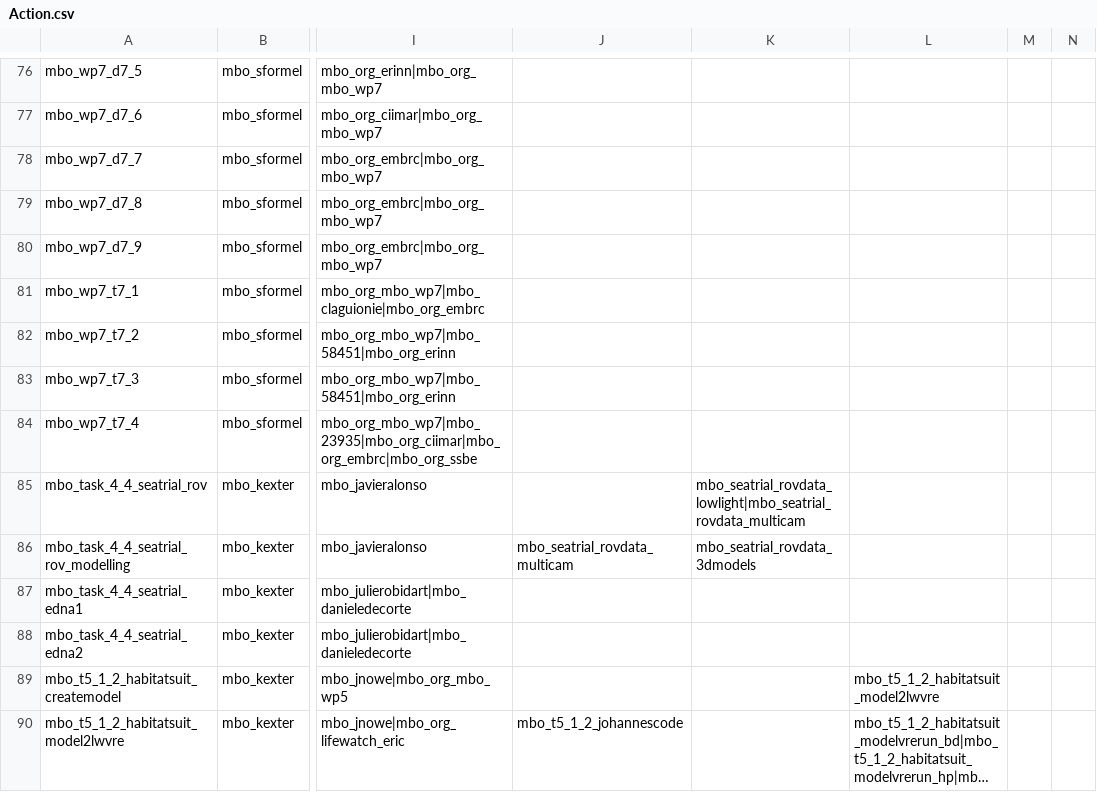
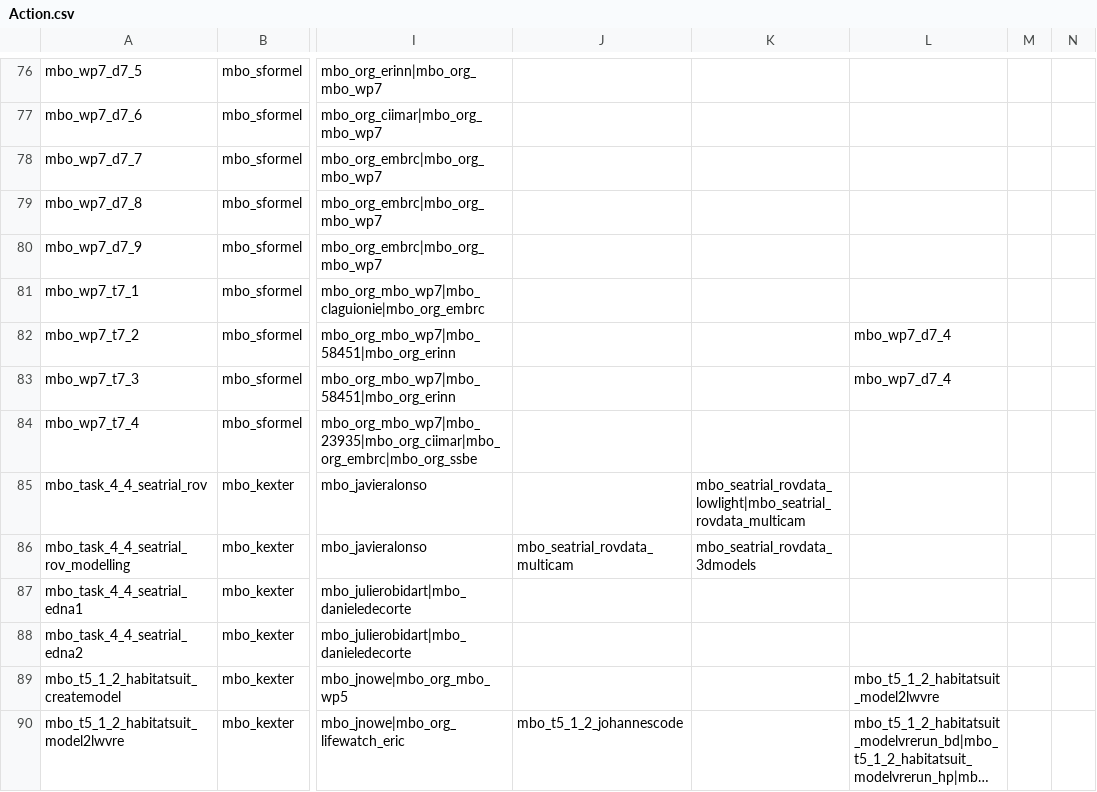
Before and after one commit to marco-bolo/csv-to-json-ld, a CSV file: data/Action.csv, drawn as a sheet; only a part is shown, gaps mark what is left out; long unchanged cells end in …; the diff names each change by its address in the sheet, - before the commit and + after, or states it on an @@ line.

```diff
--- a/data/Action.csv
+++ b/data/Action.csv
-L82:L83: (empty)
+L82:L83: mbo_wp7_d7_4
```
Also changed, not shown: data/Dataset.csv, data/Organization.csv, 2 other files.
